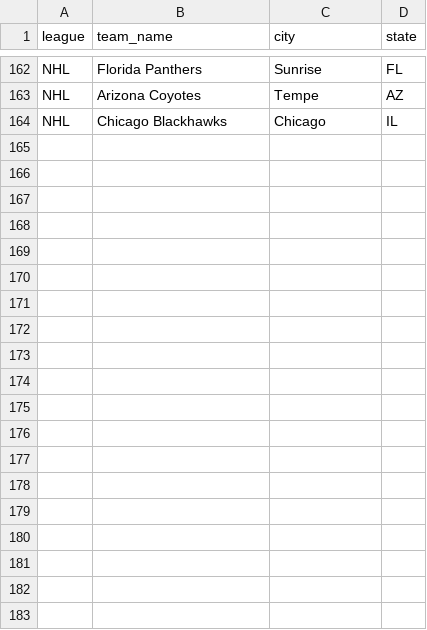
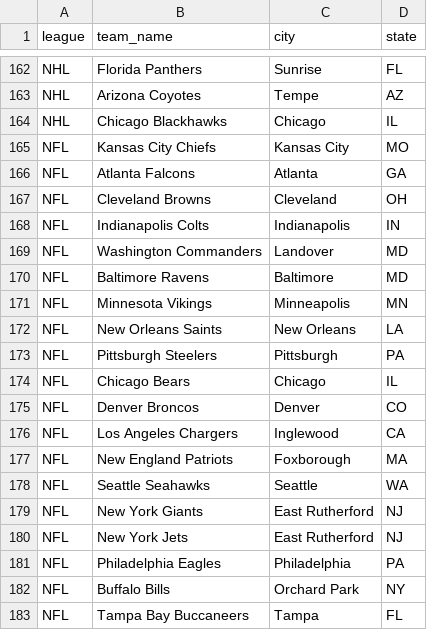
Before and after one commit to gmichnikov/sports-schedules, a CSV file: locations.csv, drawn as a sheet; only a part is shown, gaps mark what is left out; the diff covers the shown part only; the diff names each change by its address in the sheet, - before the commit and + after, or states it on an @@ line.

```diff
--- a/locations.csv
+++ b/locations.csv
+row 165: NFL | Kansas City Chiefs | Kansas City | MO
+row 166: NFL | Atlanta Falcons | Atlanta | GA
+row 167: NFL | Cleveland Browns | Cleveland | OH
+row 168: NFL | Indianapolis Colts | Indianapolis | IN
+row 169: NFL | Washington Commanders | Landover | MD
+row 170: NFL | Baltimore Ravens | Baltimore | MD
+row 171: NFL | Minnesota Vikings | Minneapolis | MN
+row 172: NFL | New Orleans Saints | New Orleans | LA
+row 173: NFL | Pittsburgh Steelers | Pittsburgh | PA
+row 174: NFL | Chicago Bears | Chicago | IL
+row 175: NFL | Denver Broncos | Denver | CO
+row 176: NFL | Los Angeles Chargers | Inglewood | CA
+row 177: NFL | New England Patriots | Foxborough | MA
+row 178: NFL | Seattle Seahawks | Seattle | WA
+row 179: NFL | New York Giants | East Rutherford | NJ
+row 180: NFL | New York Jets | East Rutherford | NJ
+row 181: NFL | Philadelphia Eagles | Philadelphia | PA
+row 182: NFL | Buffalo Bills | Orchard Park | NY
+row 183: NFL | Tampa Bay Buccaneers | Tampa | FL
```
Also changed, not shown: 13 added rows elsewhere in this file, 7 other files.
